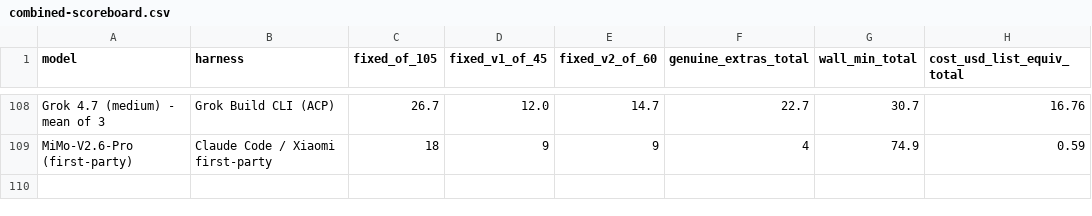
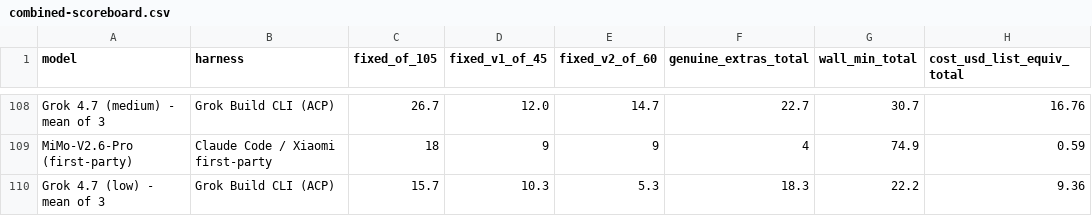
Before and after one commit to pauljones0/BBBB, a CSV file: results/combined-scoreboard.csv, drawn as a sheet; only a part is shown, gaps mark what is left out; the diff names each change by its address in the sheet, - before the commit and + after, or states it on an @@ line.

```diff
--- a/results/combined-scoreboard.csv
+++ b/results/combined-scoreboard.csv
+row 110: Grok 4.7 (low) - mean of 3 | Grok Build CLI (ACP) | 15.7 | 10.3 | 5.3 | 18.3 | 22.2 | 9.36
```
Also changed, not shown: results/coverage.csv, results/repo1-metrics.csv, 6 other files.
